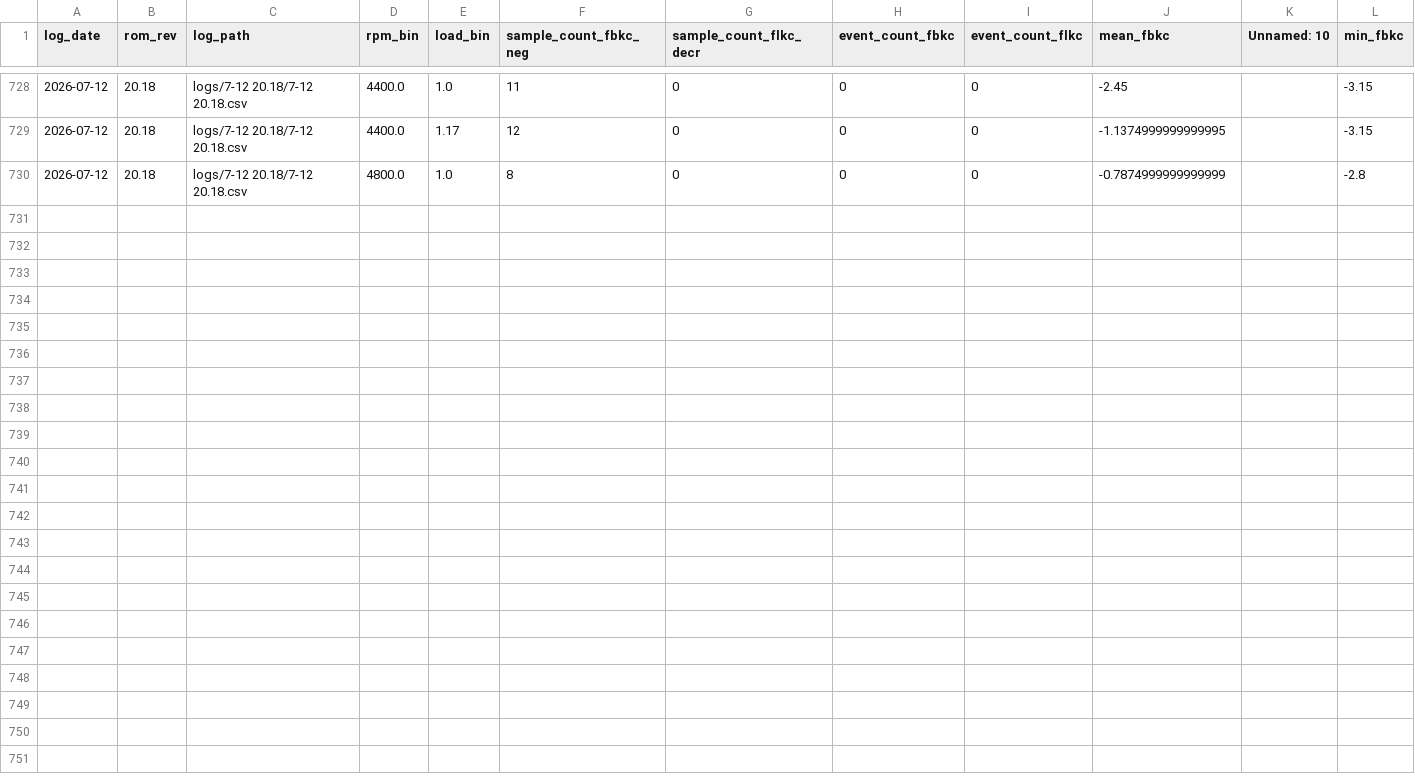
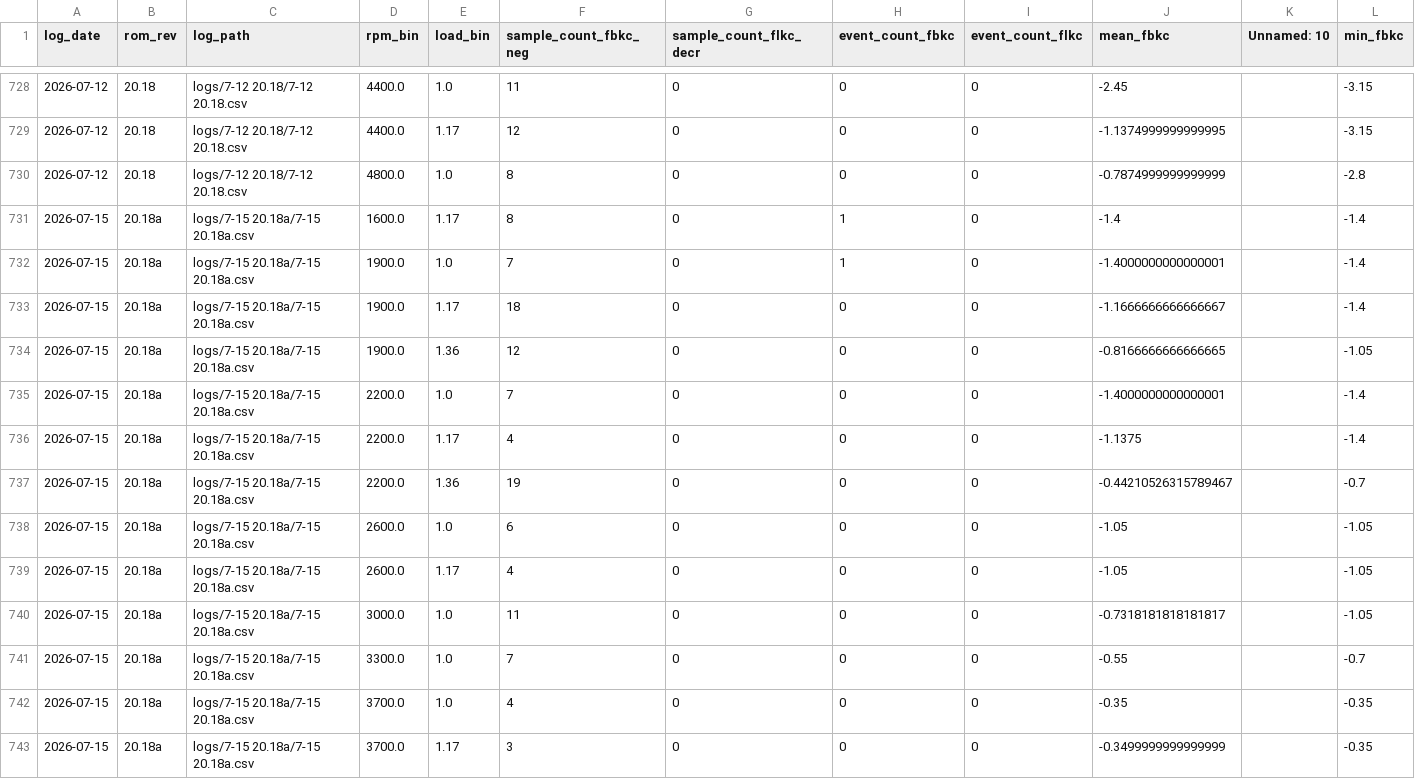
Before and after one commit to deanhayden22-wq/ae6l600l, a CSV file: scripts/analysis/trends/knock_by_cell.csv, drawn as a sheet; only a part is shown, gaps mark what is left out.

```diff
--- a/scripts/analysis/trends/knock_by_cell.csv
+++ b/scripts/analysis/trends/knock_by_cell.csv
@@ -730 +730,14 @@ log_date,rom_rev,log_path,rpm_bin,load_bin,sample_count_fbkc_neg,sample_count_fl
 2026-07-12,20.18,logs/7-12 20.18/7-12 20.18.csv,4800.0,1.0,8,0,0,0,-0.7874999999999999,,-2.8
+2026-07-15,20.18a,logs/7-15 20.18a/7-15 20.18a.csv,1600.0,1.17,8,0,1,0,-1.4,,-1.4
+2026-07-15,20.18a,logs/7-15 20.18a/7-15 20.18a.csv,1900.0,1.0,7,0,1,0,-1.4000000000000001,,-1.4
+2026-07-15,20.18a,logs/7-15 20.18a/7-15 20.18a.csv,1900.0,1.17,18,0,0,0,-1.1666666666666667,,-1.4
+2026-07-15,20.18a,logs/7-15 20.18a/7-15 20.18a.csv,1900.0,1.36,12,0,0,0,-0.8166666666666665,,-1.05
+2026-07-15,20.18a,logs/7-15 20.18a/7-15 20.18a.csv,2200.0,1.0,7,0,0,0,-1.4000000000000001,,-1.4
+2026-07-15,20.18a,logs/7-15 20.18a/7-15 20.18a.csv,2200.0,1.17,4,0,0,0,-1.1375,,-1.4
+2026-07-15,20.18a,logs/7-15 20.18a/7-15 20.18a.csv,2200.0,1.36,19,0,0,0,-0.44210526315789467,,-0.7
+2026-07-15,20.18a,logs/7-15 20.18a/7-15 20.18a.csv,2600.0,1.0,6,0,0,0,-1.05,,-1.05
+2026-07-15,20.18a,logs/7-15 20.18a/7-15 20.18a.csv,2600.0,1.17,4,0,0,0,-1.05,,-1.05
+2026-07-15,20.18a,logs/7-15 20.18a/7-15 20.18a.csv,3000.0,1.0,11,0,0,0,-0.7318181818181817,,-1.05
+2026-07-15,20.18a,logs/7-15 20.18a/7-15 20.18a.csv,3300.0,1.0,7,0,0,0,-0.55,,-0.7
+2026-07-15,20.18a,logs/7-15 20.18a/7-15 20.18a.csv,3700.0,1.0,4,0,0,0,-0.35,,-0.35
+2026-07-15,20.18a,logs/7-15 20.18a/7-15 20.18a.csv,3700.0,1.17,3,0,0,0,-0.3499999999999999,,-0.35
```
Also changed, not shown: logs/rom_rev_map.csv, scripts/analysis/trends/pull_ramps.csv, 18 other files.
